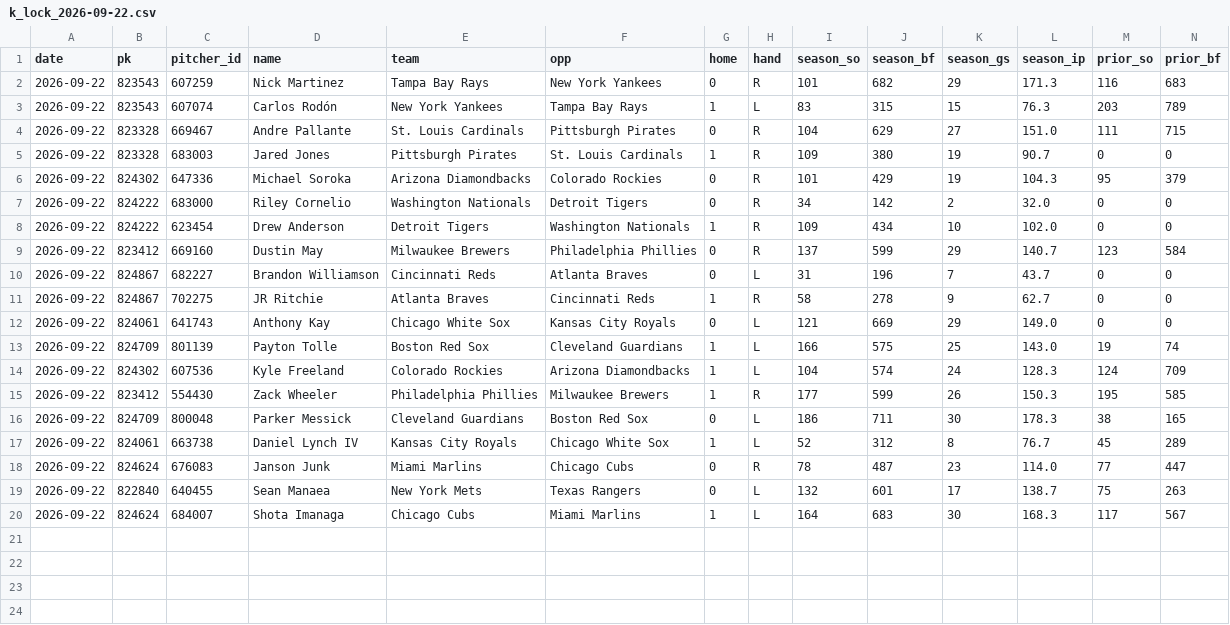
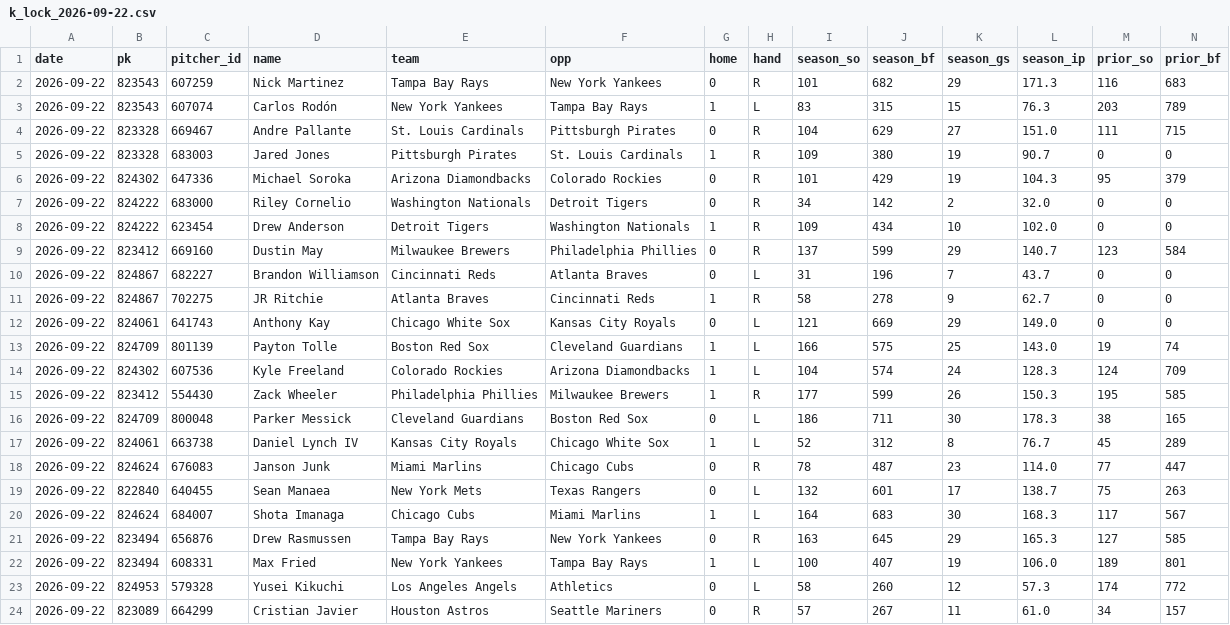
Before and after one commit to myles00price/baseball-model, a CSV file: k_lock_2026-09-22.csv, drawn as a sheet; only a part is shown; rows hold the shown columns only; the diff names each change by its address in the sheet, - before the commit and + after, or states it on an @@ line.

Commit message:
lineup lock update 2026-09-22

```diff
--- a/k_lock_2026-09-22.csv
+++ b/k_lock_2026-09-22.csv
+row 21: 2026-09-22 | 823494 | 656876 | Drew Rasmussen | Tampa Bay Rays | New York Yankees | 0 | R | 163 | 645 | 29 | 165.3 | 127 | 585
+row 22: 2026-09-22 | 823494 | 608331 | Max Fried | New York Yankees | Tampa Bay Rays | 1 | L | 100 | 407 | 19 | 106.0 | 189 | 801
+row 23: 2026-09-22 | 824953 | 579328 | Yusei Kikuchi | Los Angeles Angels | Athletics | 0 | L | 58 | 260 | 12 | 57.3 | 174 | 772
+row 24: 2026-09-22 | 823089 | 664299 | Cristian Javier | Houston Astros | Seattle Mariners | 0 | R | 57 | 267 | 11 | 61.0 | 34 | 157
```
Also changed, not shown: picks_2026-09-22.csv, 5 other files.
